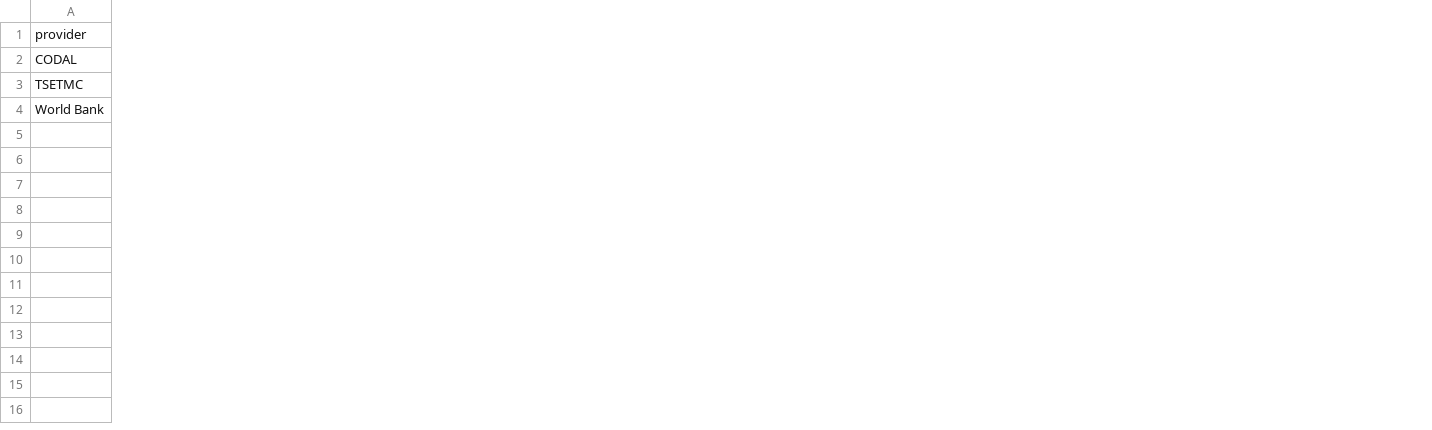
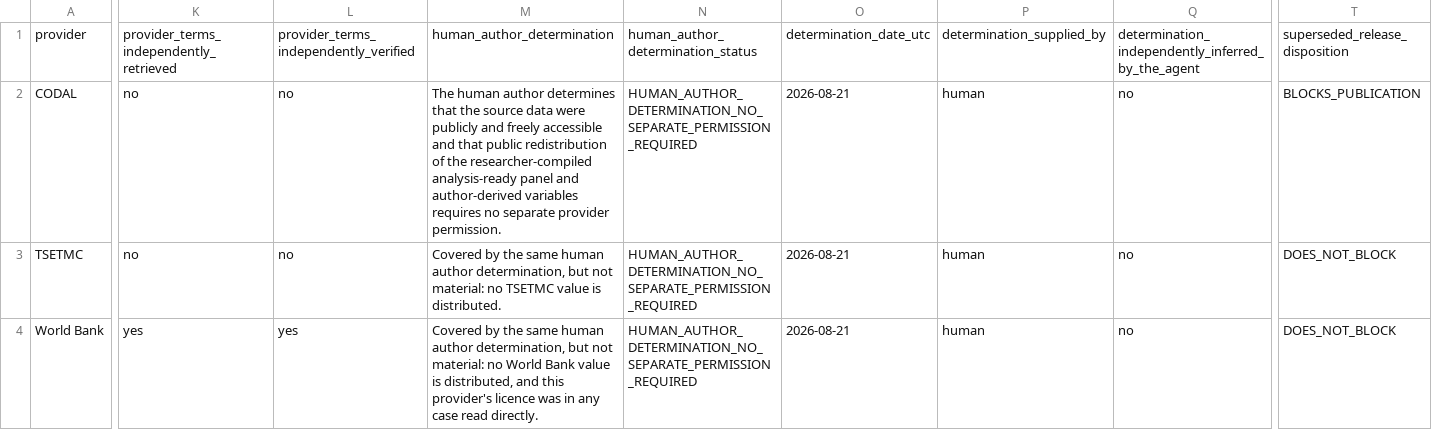
Before and after one commit to abtinasg/papermali, a CSV file: project/stage130/dataset_release_candidate/source_rights_matrix.csv, drawn as a sheet; only a part is shown, gaps mark what is left out; the diff covers the shown part only; the diff names each change by its address in the sheet, - before the commit and + after, or states it on an @@ line.

```diff
--- a/project/stage130/dataset_release_candidate/source_rights_matrix.csv
+++ b/project/stage130/dataset_release_candidate/source_rights_matrix.csv
+column K, rows 1-4: provider_terms_independently_retrieved | no | no | yes
+column L, rows 1-4: provider_terms_independently_verified | no | no | yes
+column M, rows 1-4: human_author_determination | The human author determines that the source data were publicly and freely accessible and that public redistribution of the researcher-compiled analysis-ready panel and author-derived variables requires no separate provider permission. | Covered by the same human author determination, but not material: no TSETMC value is distributed. | Covered by the same human author determination, but not material: no World Bank value is distributed, and this provider's licence was in any case read directly.
+column N, rows 1-4: human_author_determination_status | HUMAN_AUTHOR_DETERMINATION_NO_SEPARATE_PERMISSION_REQUIRED | HUMAN_AUTHOR_DETERMINATION_NO_SEPARATE_PERMISSION_REQUIRED | HUMAN_AUTHOR_DETERMINATION_NO_SEPARATE_PERMISSION_REQUIRED
+column O, rows 1-4: determination_date_utc | 2026-08-21 | 2026-08-21 | 2026-08-21
+column P, rows 1-4: determination_supplied_by | human | human | human
+column Q, rows 1-4: determination_independently_inferred_by_the_agent | no | no | no
+column T, rows 1-4: superseded_release_disposition | BLOCKS_PUBLICATION | DOES_NOT_BLOCK | DOES_NOT_BLOCK
```
Also changed, not shown: 3 edited cells elsewhere in this file, 20 other files.
